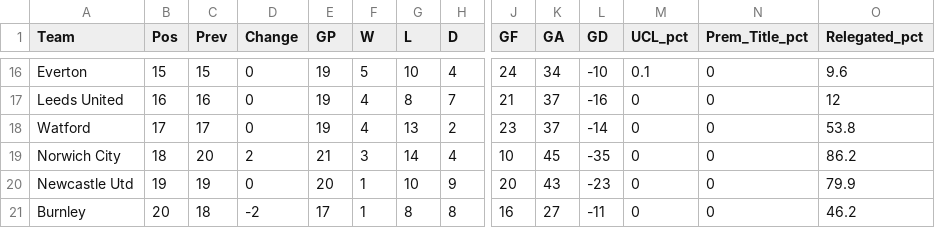
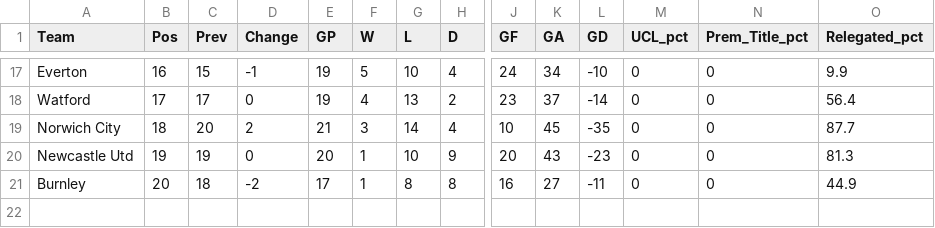
Before and after one commit to weaversd/EPL_2021-2022, a CSV file: current_table_output/Matchweek_22_table.csv, drawn as a sheet; only a part is shown, gaps mark what is left out; removed rows and columns are numbered as before the commit, all else as after; rows hold the shown columns only; the diff covers the shown part only; the diff names each change by its address in the sheet, - before the commit and + after, or states it on an @@ line.

```diff
--- a/current_table_output/Matchweek_22_table.csv
+++ b/current_table_output/Matchweek_22_table.csv
-B17 (Pos): 15
+B17 (Pos): 16
-D17 (Change): 0
+D17 (Change): -1
-M17 (UCL_pct): 0.1
+M17 (UCL_pct): 0
-O17 (Relegated_pct): 9.6
+O17 (Relegated_pct): 9.9
-row 17: Leeds United | 16 | 16 | 0 | 19 | 4 | 8 | 7 | 21 | 37 | -16 | 0 | 0 | 12
-O18 (Relegated_pct): 53.8
+O18 (Relegated_pct): 56.4
-O19 (Relegated_pct): 86.2
+O19 (Relegated_pct): 87.7
-O20 (Relegated_pct): 79.9
+O20 (Relegated_pct): 81.3
-O21 (Relegated_pct): 46.2
+O21 (Relegated_pct): 44.9
```
Also changed, not shown: 2 added rows, 1 removed row and 30 edited cells elsewhere in this file, SPI_tables/Matchweek_22_SPI.csv, 35 other files.
